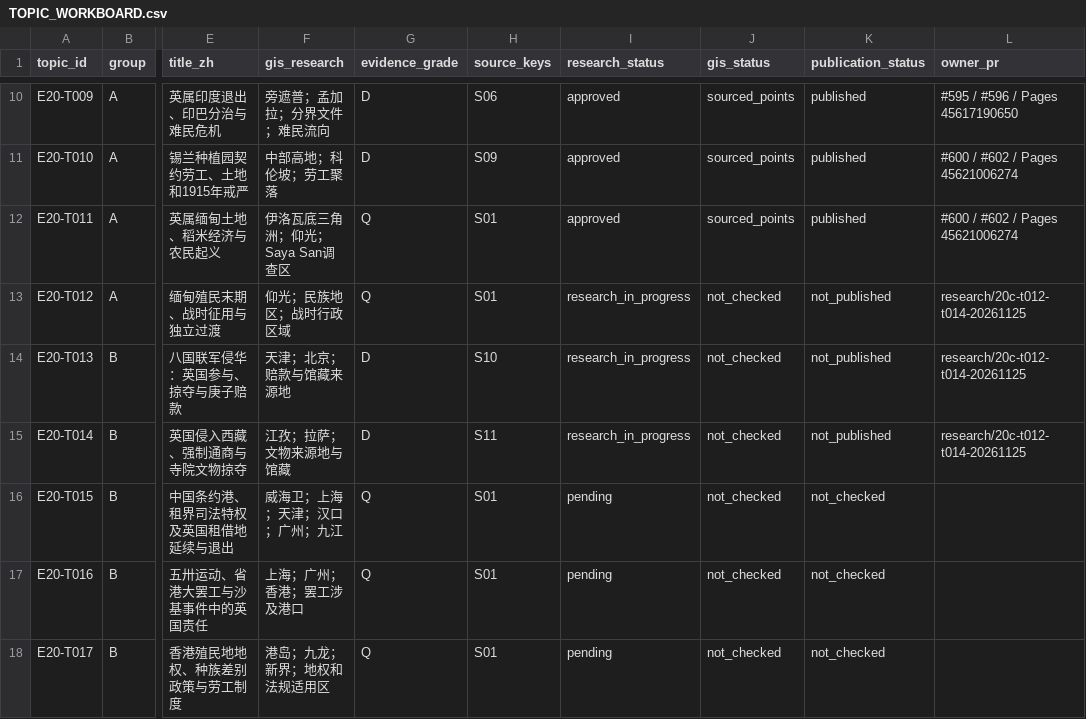
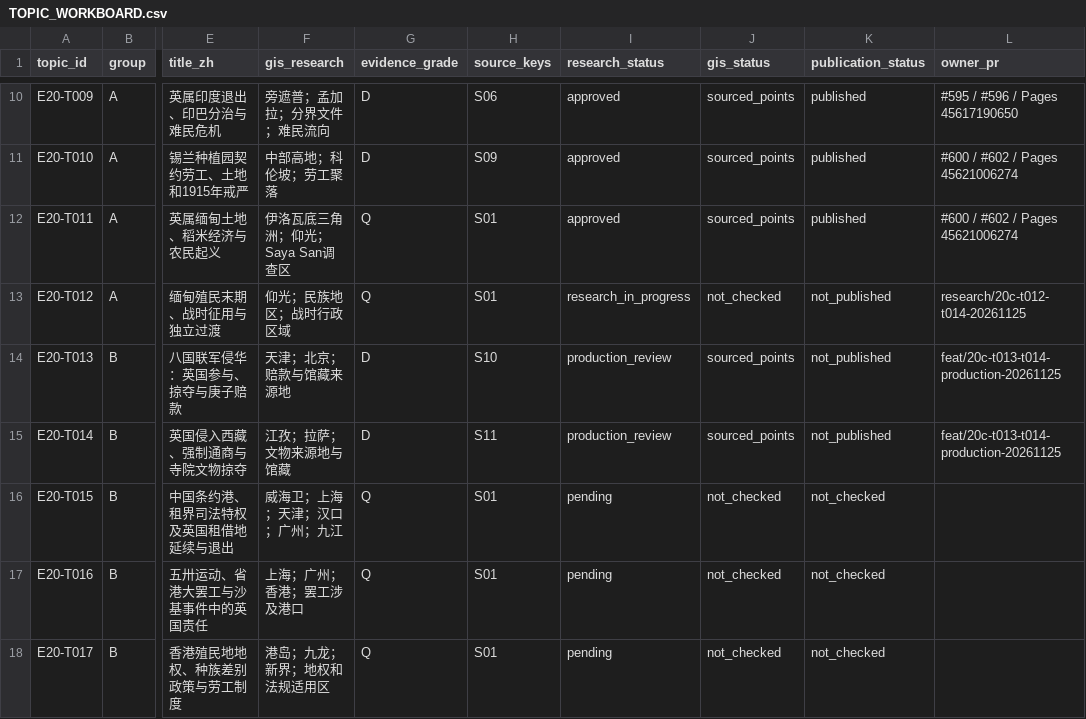
Before and after one commit to 1959124923wyz-sys/love-British-TV, a CSV file: research/20c/TOPIC_WORKBOARD.csv, drawn as a sheet; only a part is shown, gaps mark what is left out; the diff names each change by its address in the sheet, - before the commit and + after, or states it on an @@ line.

```diff
--- a/research/20c/TOPIC_WORKBOARD.csv
+++ b/research/20c/TOPIC_WORKBOARD.csv
-I14:I15 (research_status): research_in_progress
+I14:I15 (research_status): production_review
-J14:J15 (gis_status): not_checked
+J14:J15 (gis_status): sourced_points
-L14:L15 (owner_pr): research/20c-t012-t014-20261125
+L14:L15 (owner_pr): feat/20c-t013-t014-production-20261125
```
Also changed, not shown: 10 other files.
